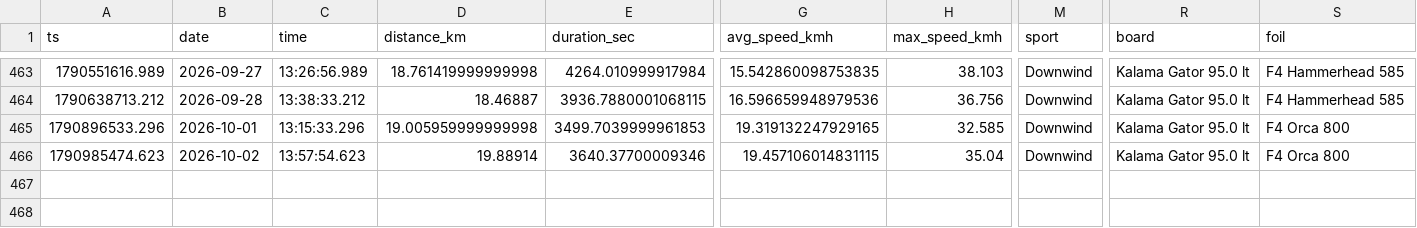
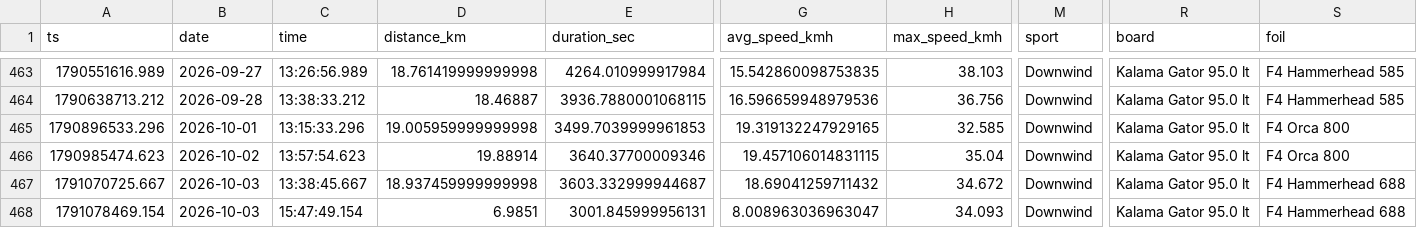
Before and after one commit to dustin/dwp, a CSV file: web/src/data/runs.csv, drawn as a sheet; only a part is shown, gaps mark what is left out; rows hold the shown columns only; the diff names each change by its address in the sheet, - before the commit and + after, or states it on an @@ line.

```diff
--- a/web/src/data/runs.csv
+++ b/web/src/data/runs.csv
+row 467: 1791070725.667 | 2026-10-03 | 13:38:45.667 | 18.937459999999998 | 3603.332999944687 | 18.69041259711432 | 34.672 | Downwind | Kalama Gator 95.0 lt | F4 Hammerhead 688
+row 468: 1791078469.154 | 2026-10-03 | 15:47:49.154 | 6.9851 | 3001.845999956131 | 8.008963036963047 | 34.093 | Downwind | Kalama Gator 95.0 lt | F4 Hammerhead 688
```
Also changed, not shown: web/src/data/crashes.csv, 1 other file.
